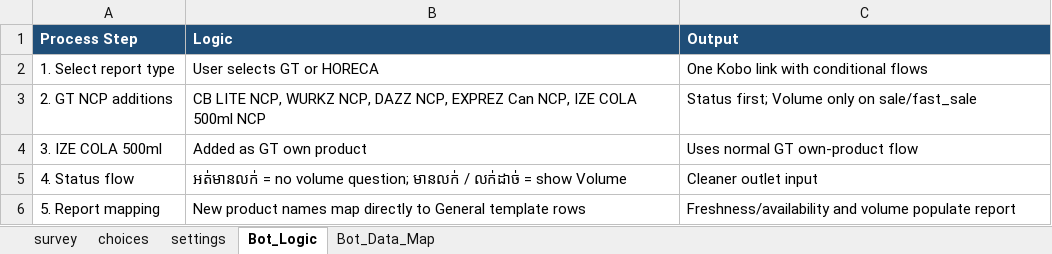
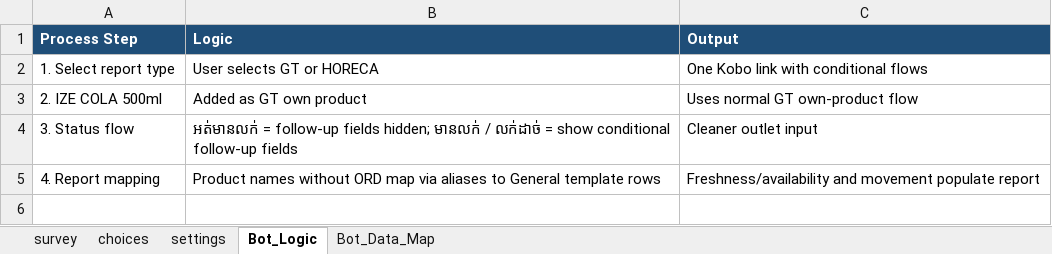
Before and after one commit to phearomITE/Market_Survey, an Excel workbook: templates/CMFB_Market_Improvement_XLSForm_GT_HORECA.xlsx, sheet Bot_Logic, drawn as a sheet; values as stored, in another font and other column widths than the file's, no borders; removed rows and columns are numbered as before the commit, all else as after; the diff names each change by its address in the sheet, - before the commit and + after, or states it on an @@ line.

Commit message:
Align Telegram Mini App preview 1:1 with Kobo form (no ORD, no 5 NCP) and clean XLSForm hints

```diff
--- a/templates/CMFB_Market_Improvement_XLSForm_GT_HORECA.xlsx (sheet Bot_Logic)
+++ b/templates/CMFB_Market_Improvement_XLSForm_GT_HORECA.xlsx (sheet Bot_Logic)
-row 3: 2. GT NCP additions | CB LITE NCP, WURKZ NCP, DAZZ NCP, EXPREZ Can NCP, IZE COLA 500ml NCP | Status first; Volume only on sale/fast_sale
-A3 (Process Step): 3. IZE COLA 500ml
+A3 (Process Step): 2. IZE COLA 500ml
-A4 (Process Step): 4. Status flow
+A4 (Process Step): 3. Status flow
-B4 (Logic): អត់មានលក់ = no volume question; មានលក់ / លក់ដាច់ = show Volume
+B4 (Logic): អត់មានលក់ = follow-up fields hidden; មានលក់ / លក់ដាច់ = show conditional follow-up fields
-A5 (Process Step): 5. Report mapping
+A5 (Process Step): 4. Report mapping
-B5 (Logic): New product names map directly to General…
+B5 (Logic): Product names without ORD map via aliases to General…
-C5 (Output): Freshness/availability and volume populate report
+C5 (Output): Freshness/availability and movement populate report
```
Also changed, not shown: sheet survey, templates/KB_Market_Improvement_XLSForm.xlsx, templates/KB_Market_Improvement_XLSForm_GT_HORECA.xlsx, 2 other files.
